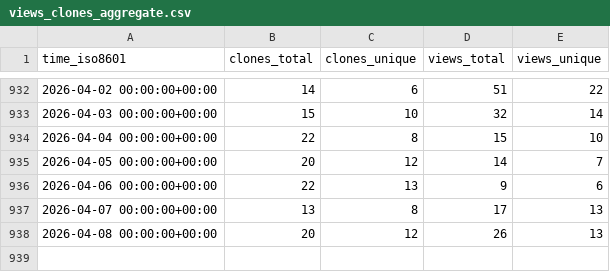
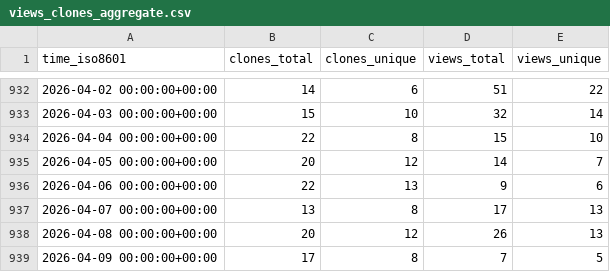
Before and after one commit to benfulcher/hctsa, a CSV file: benfulcher/hctsa/ghrs-data/views_clones_aggregate.csv, drawn as a sheet; only a part is shown, gaps mark what is left out; the diff names each change by its address in the sheet, - before the commit and + after, or states it on an @@ line.

```diff
--- a/benfulcher/hctsa/ghrs-data/views_clones_aggregate.csv
+++ b/benfulcher/hctsa/ghrs-data/views_clones_aggregate.csv
+row 939: 2026-04-09 00:00:00+00:00 | 17 | 8 | 7 | 5
```
Also changed, not shown: 1 other file.
